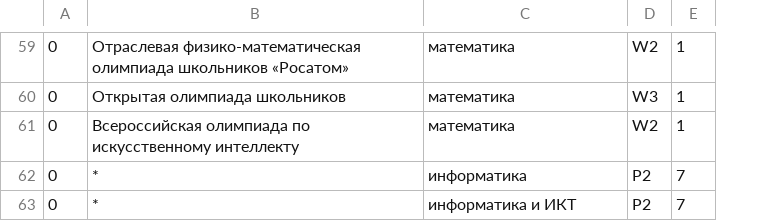
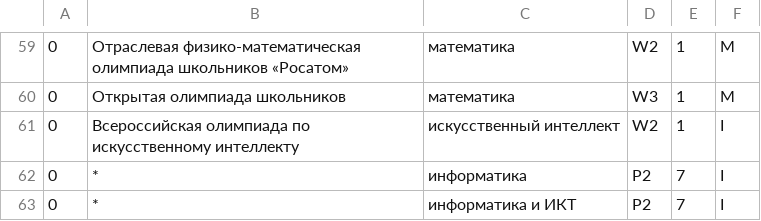
Before and after one commit to kumovstvo/kumovstvo.github.io, a CSV file: res/vuz/itmo.csv, drawn as a sheet; only a part is shown, gaps mark what is left out; the diff covers the shown part only; the diff names each change by its address in the sheet, - before the commit and + after, or states it on an @@ line.

```diff
--- a/res/vuz/itmo.csv
+++ b/res/vuz/itmo.csv
+column F, rows 59-63: M | M | I | I | I
-C61: математика
+C61: искусственный интеллект
```
Also changed, not shown: 27 edited cells elsewhere in this file, 3 other files.
